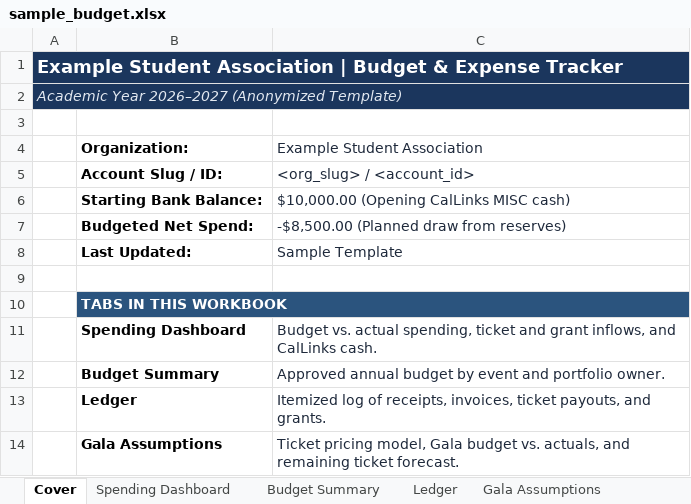
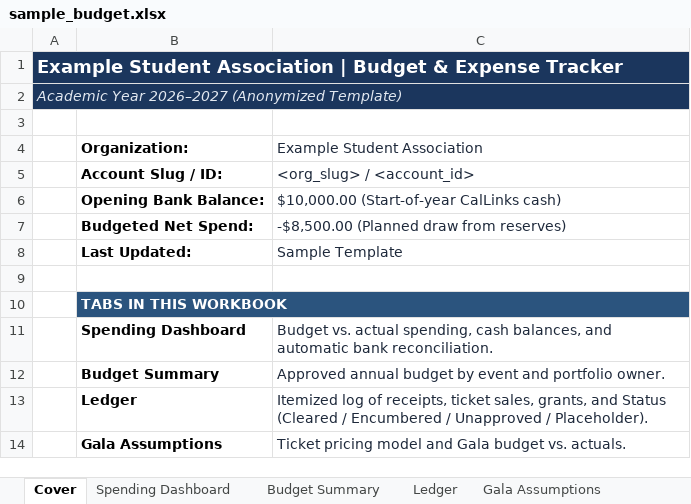
Before and after one commit to alyeung/berkeley-callink-engage-finance, an Excel workbook: skills/budget-reconcile/examples/sample_budget.xlsx, sheet Cover, drawn as a sheet; values as stored, in another font and other column widths than the file's, no borders; removed rows and columns are numbered as before the commit, all else as after; the diff names each change by its address in the sheet, - before the commit and + after, or states it on an @@ line.

Commit message:
feat: add Ledger Status column, built-in Bank Rec tie-out, plugin.json, and zero-setup README

```diff
--- a/skills/budget-reconcile/examples/sample_budget.xlsx (sheet Cover)
+++ b/skills/budget-reconcile/examples/sample_budget.xlsx (sheet Cover)
-row 6:  | Starting Bank Balance: | $10,000.00 (Opening CalLinks MISC cash)
+row 6:  | Opening Bank Balance: | $10,000.00 (Start-of-year CalLinks cash)
-C11 (Example Student Association): …actual spending, ticket and grant inflows, and CalLinks cash.
+C11 (Example Student Association): …actual spending, cash balances, and automatic bank reconciliation.
-C13 (Example Student Association): …of receipts, invoices, ticket payouts, and grants.
+C13 (Example Student Association): …of receipts, ticket sales, grants, and Status (Cleared / Encumbered / Unapproved / Placeholder).
-C14 (Example Student Association): Ticket pricing model, Gala budget vs. actuals, and remaining ticket forecast.
+C14 (Example Student Association): Ticket pricing model and Gala budget vs. actuals.
```
Also changed, not shown: sheet Spending Dashboard, sheet Ledger, 5 other files.
